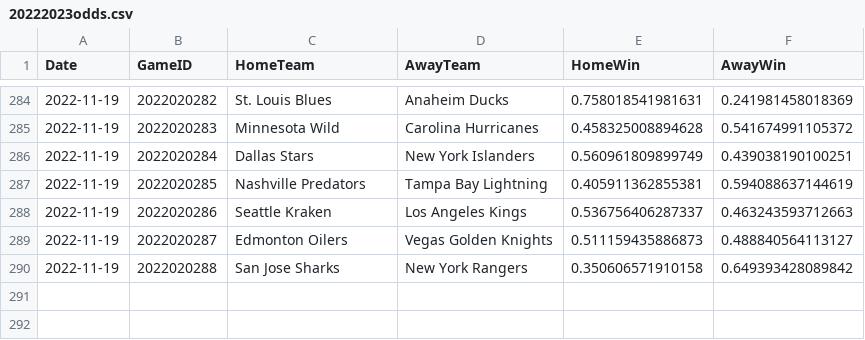
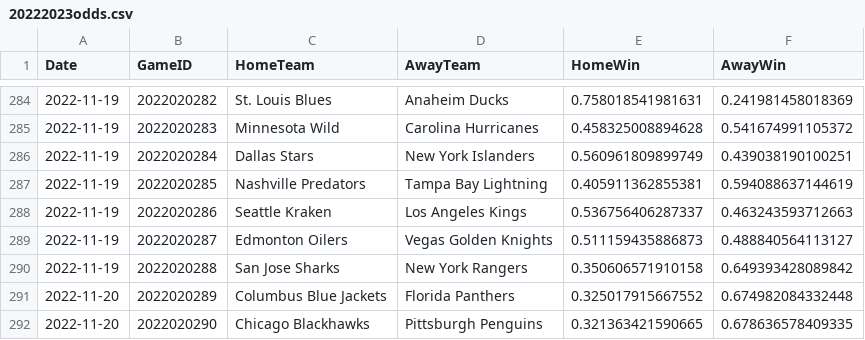
Before and after one commit to pbulsink/HockeyModel, a CSV file: data-raw/20222023odds.csv, drawn as a sheet; only a part is shown, gaps mark what is left out.

```diff
--- a/data-raw/20222023odds.csv
+++ b/data-raw/20222023odds.csv
@@ -290 +290,3 @@
 2022-11-19,2022020288,"San Jose Sharks","New York Rangers",0.350606571910158,0.649393428089842
+2022-11-20,2022020289,"Columbus Blue Jackets","Florida Panthers",0.325017915667552,0.674982084332448
+2022-11-20,2022020290,"Chicago Blackhawks","Pittsburgh Penguins",0.321363421590665,0.678636578409335
```
Also changed, not shown: 8 other files.
